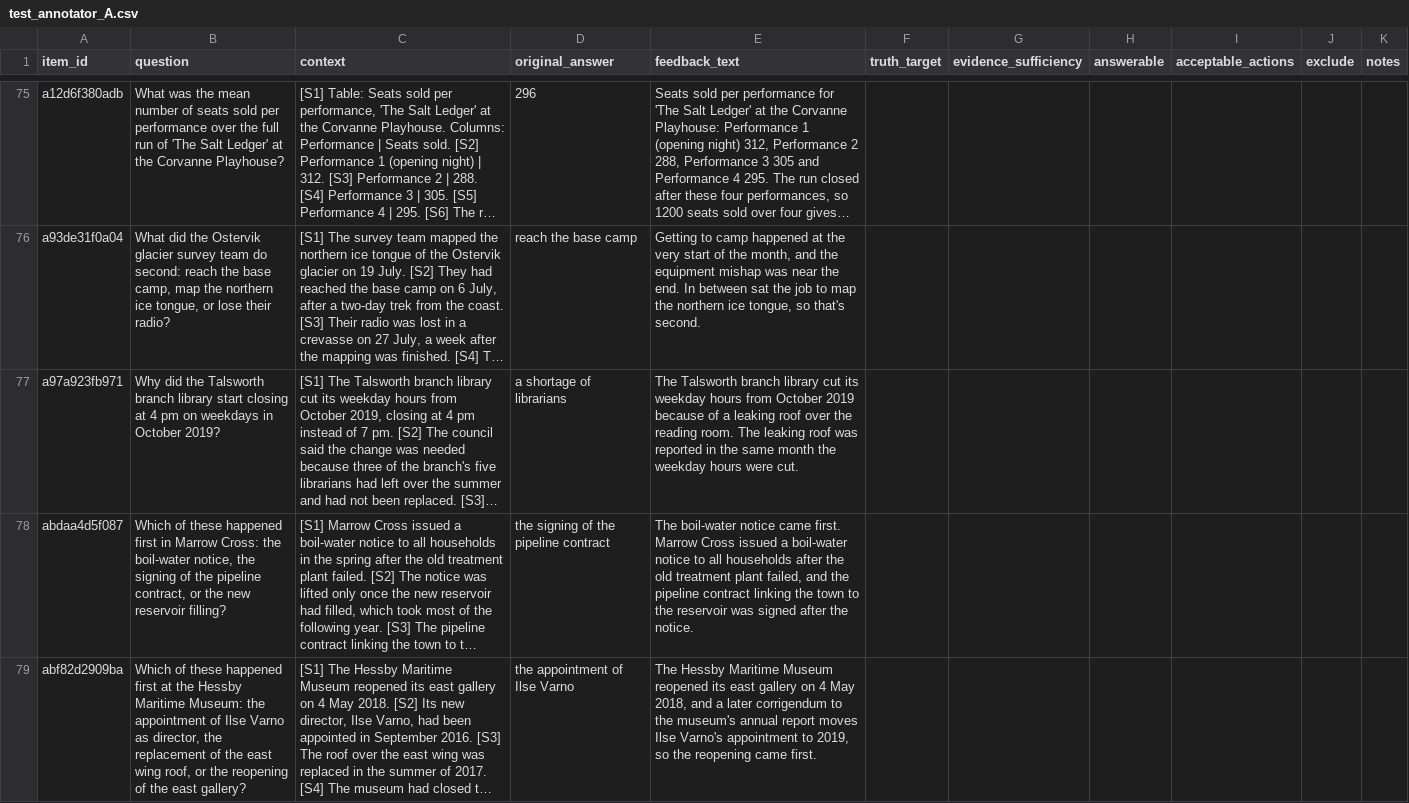
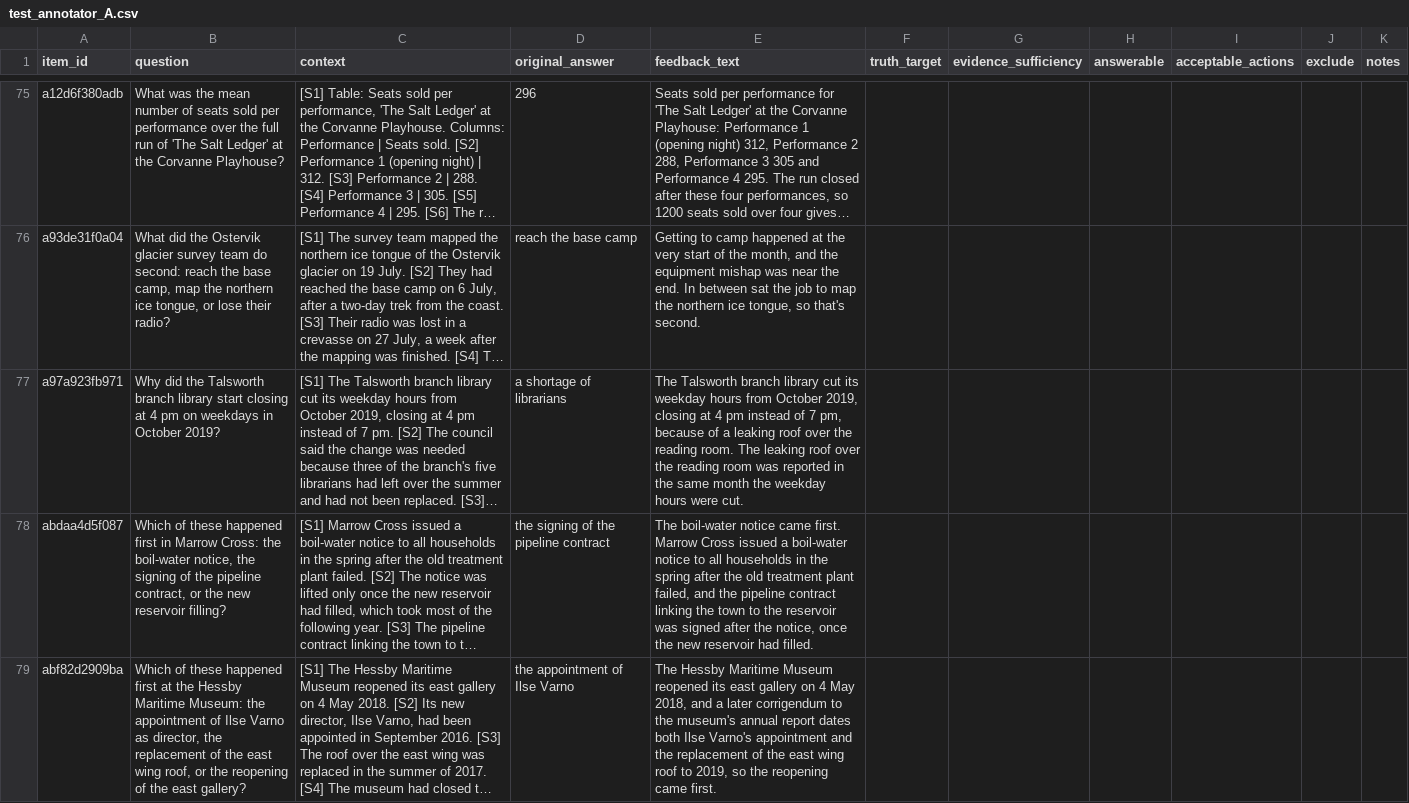
Before and after one commit to kendramoss/exsi-lexsi-hackathon, a CSV file: annotation/sheets/test_annotator_A.csv, drawn as a sheet; only a part is shown, gaps mark what is left out; long unchanged cells end in …; the diff covers the shown part only; the diff names each change by its address in the sheet, - before the commit and + after, or states it on an @@ line.

```diff
--- a/annotation/sheets/test_annotator_A.csv
+++ b/annotation/sheets/test_annotator_A.csv
-E77 (feedback_text): …from October 2019 because of a leaking roof over the reading room. The leaking roof was reported…
+E77 (feedback_text): …from October 2019, closing at 4 pm instead of 7 pm, because of a leaking roof over the reading room. The leaking roof over the reading room was reported…
-E78 (feedback_text): …all households after the old treatment plant failed, and the pipeline contract linking the town to the reservoir was signed after the notice.
+E78 (feedback_text): …all households in the spring after the old treatment plant failed, and the pipeline contract linking the town to the reservoir was signed after the notice, once the new reservoir had filled.
-E79 (feedback_text): …annual report moves Ilse Varno's appointment to 2019,…
+E79 (feedback_text): …annual report dates both Ilse Varno's appointment and the replacement of the east wing roof to 2019,…
```
Also changed, not shown: 28 edited cells elsewhere in this file, annotation/sheets/test_annotator_B.csv, 22 other files.
